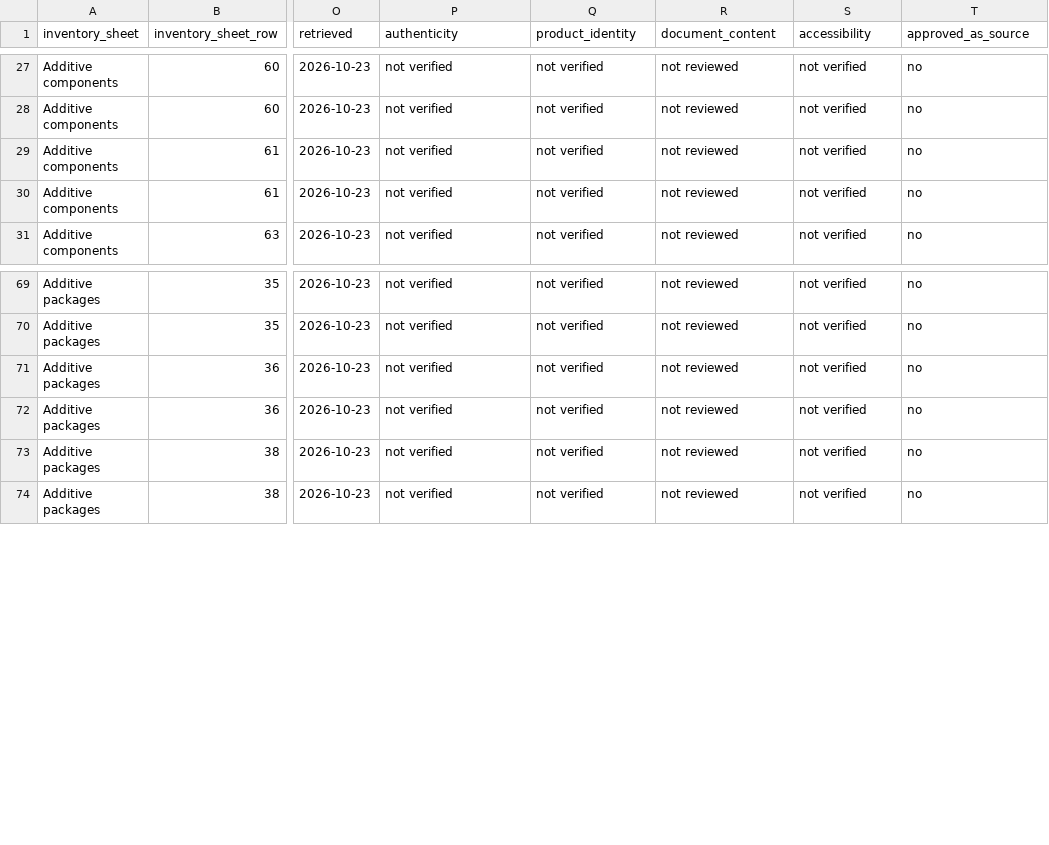
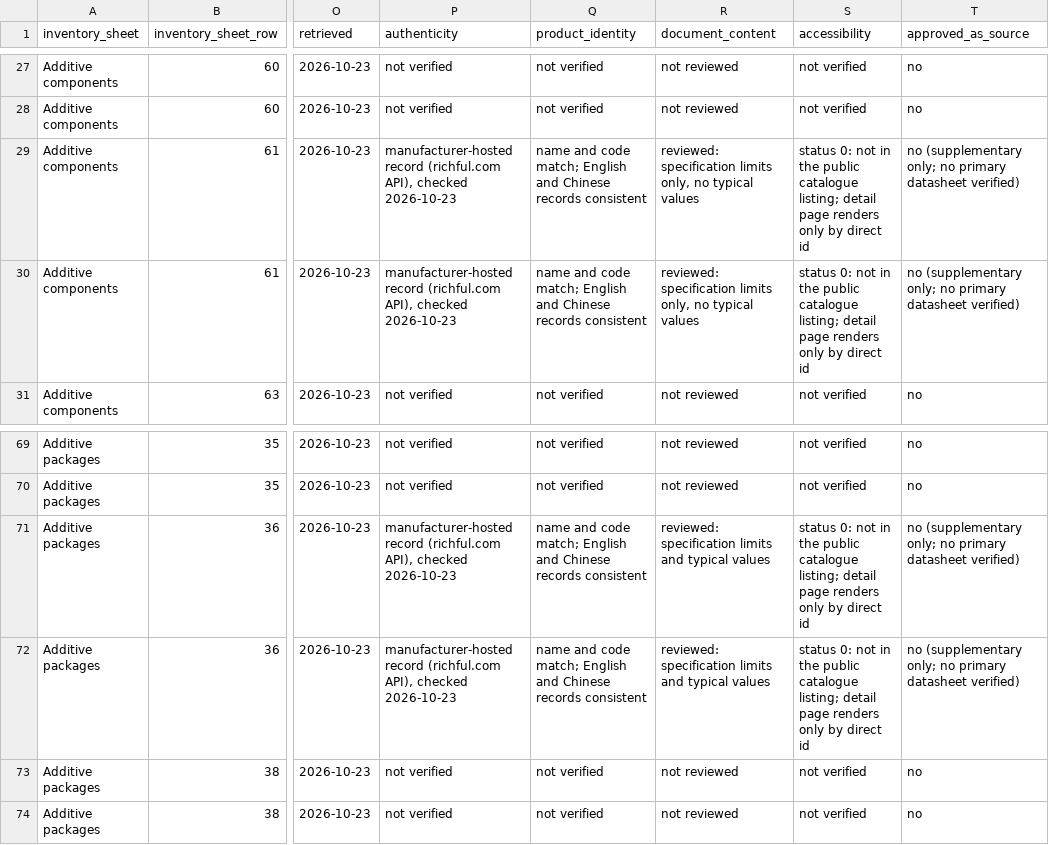
Before and after one commit to alaaahmadd182-lab/Smart-formulator-project, a CSV file: reconciliation/richful_feed_leads.csv, drawn as a sheet; only a part is shown, gaps mark what is left out; the diff covers the shown part only; the diff names each change by its address in the sheet, - before the commit and + after, or states it on an @@ line.

```diff
--- a/reconciliation/richful_feed_leads.csv
+++ b/reconciliation/richful_feed_leads.csv
-P29:P30 (authenticity): not verified
+P29:P30 (authenticity): manufacturer-hosted record (richful.com API), checked 2026-10-23
-Q29:Q30 (product_identity): not verified
+Q29:Q30 (product_identity): name and code match; English and Chinese records consistent
-R29:R30 (document_content): not reviewed
+R29:R30 (document_content): reviewed: specification limits only, no typical values
-S29:S30 (accessibility): not verified
+S29:S30 (accessibility): status 0: not in the public catalogue listing; detail page renders only by direct id
-T29:T30 (approved_as_source): no
+T29:T30 (approved_as_source): no (supplementary only; no primary datasheet verified)
-P71:P72 (authenticity): not verified
+P71:P72 (authenticity): manufacturer-hosted record (richful.com API), checked 2026-10-23
-Q71:Q72 (product_identity): not verified
+Q71:Q72 (product_identity): name and code match; English and Chinese records consistent
-R71:R72 (document_content): not reviewed
+R71:R72 (document_content): reviewed: specification limits and typical values
-S71:S72 (accessibility): not verified
+S71:S72 (accessibility): status 0: not in the public catalogue listing; detail page renders only by direct id
-T71:T72 (approved_as_source): no
+T71:T72 (approved_as_source): no (supplementary only; no primary datasheet verified)
```
Also changed, not shown: 50 edited cells elsewhere in this file, reconciliation/inventory_reconciliation.csv, 1 other file.
